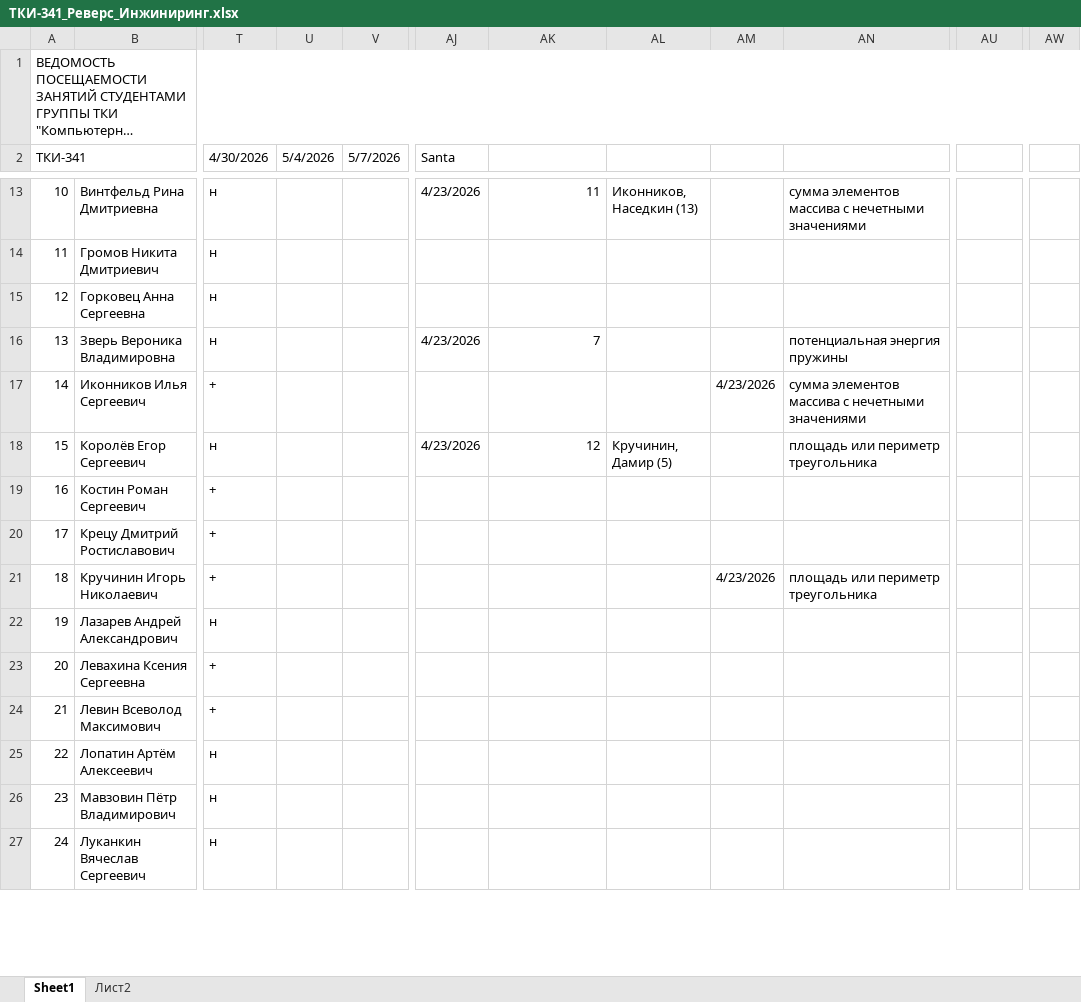
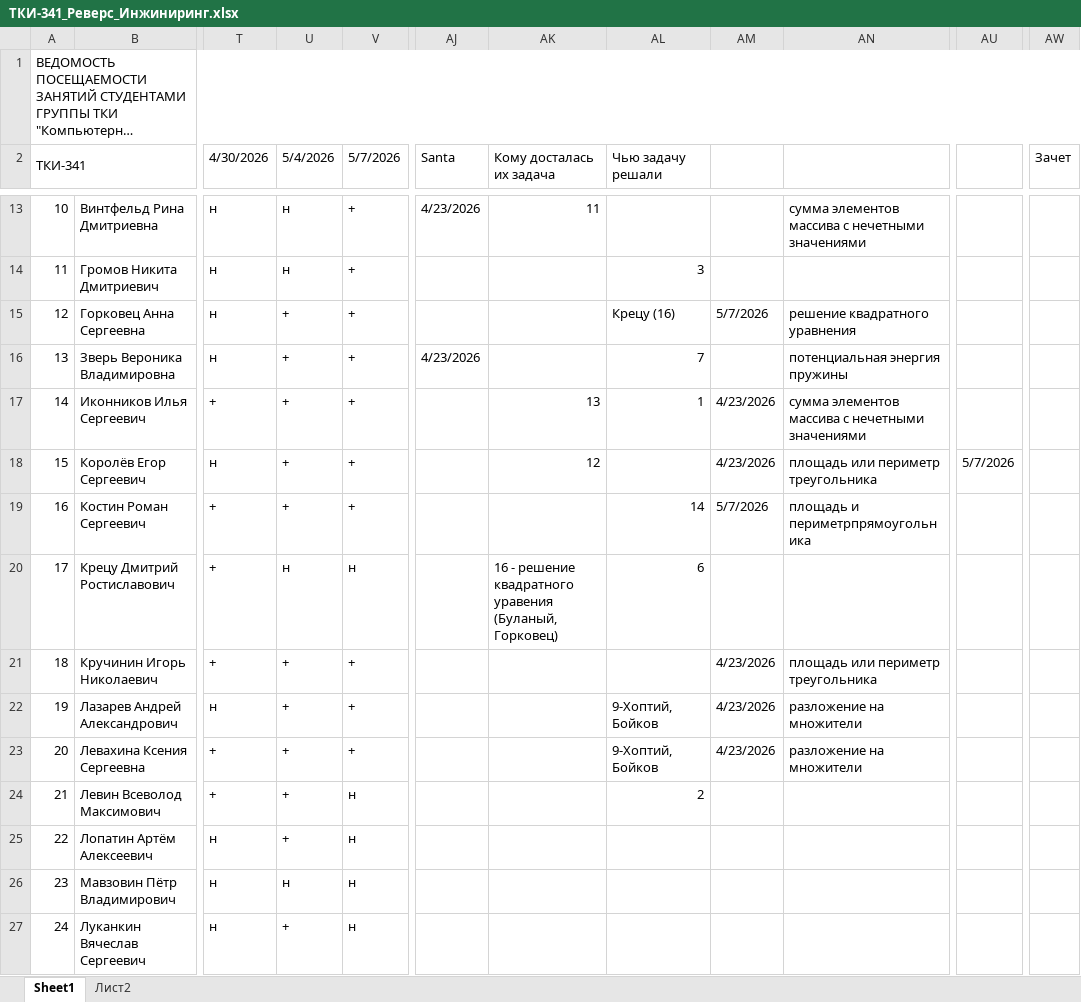
Before and after one commit to PeterMavzovin/Reverse_Engineering, an Excel workbook: ТКИ-341_Реверс_Инжиниринг.xlsx, sheet Sheet1, drawn as a sheet; only a part is shown, gaps mark what is left out; long unchanged cells end in …; values as stored, in another font and other column widths than the file's, no cell formats; the diff covers the shown part only; the diff names each change by its address in the sheet, - before the commit and + after, or states it on an @@ line.

```diff
--- a/ТКИ-341_Реверс_Инжиниринг.xlsx (sheet Sheet1)
+++ b/ТКИ-341_Реверс_Инжиниринг.xlsx (sheet Sheet1)
-AK2: (empty)
+AK2: Кому досталась их задача
-AL2: (empty)
+AL2: Чью задачу решали
-AW2: (empty)
+AW2: Зачет
-U13:U14 (5/4/2026): (empty)
+U13:U14 (5/4/2026): н
-V13:V19 (5/7/2026): (empty)
+V13:V19 (5/7/2026): +
-AL13 (Чью задачу решали): Иконников, Наседкин (13)
+AL13 (Чью задачу решали): (empty)
-AL14 (Чью задачу решали): (empty)
+AL14 (Чью задачу решали): 3
-U15:U19 (5/4/2026): (empty)
+U15:U19 (5/4/2026): +
-AL15 (Чью задачу решали): (empty)
+AL15 (Чью задачу решали): Крецу (16)
-AM15: (empty)
+AM15: 5/7/2026
-AN15: (empty)
+AN15: решение квадратного уравнения
-AK16 (Кому досталась их задача): 7
+AK16 (Кому досталась их задача): (empty)
-AL16 (Чью задачу решали): (empty)
+AL16 (Чью задачу решали): 7
-AK17 (Кому досталась их задача): (empty)
+AK17 (Кому досталась их задача): 13
-AL17 (Чью задачу решали): (empty)
+AL17 (Чью задачу решали): 1
-AJ18 (Santa): 4/23/2026
+AJ18 (Santa): (empty)
-AL18 (Чью задачу решали): Кручинин, Дамир (5)
+AL18 (Чью задачу решали): (empty)
-AM18: (empty)
+AM18: 4/23/2026
-AU18: (empty)
+AU18: 5/7/2026
-AL19 (Чью задачу решали): (empty)
+AL19 (Чью задачу решали): 14
-AM19: (empty)
+AM19: 5/7/2026
-AN19: (empty)
+AN19: площадь и периметрпрямоугольника
-U20 (5/4/2026): (empty)
+U20 (5/4/2026): н
-V20 (5/7/2026): (empty)
+V20 (5/7/2026): н
-AK20 (Кому досталась их задача): (empty)
+AK20 (Кому досталась их задача): 16 - решение квадратного уравения (Буланый, Горковец)
-AL20 (Чью задачу решали): (empty)
+AL20 (Чью задачу решали): 6
-U21:U25 (5/4/2026): (empty)
+U21:U25 (5/4/2026): +
-V21:V23 (5/7/2026): (empty)
+V21:V23 (5/7/2026): +
-AL22:AL23 (Чью задачу решали): (empty)
+AL22:AL23 (Чью задачу решали): 9-Хоптий, Бойков
-AM22:AM23: (empty)
+AM22:AM23: 4/23/2026
-AN22:AN23: (empty)
+AN22:AN23: разложение на множители
-V24:V27 (5/7/2026): (empty)
+V24:V27 (5/7/2026): н
-AL24 (Чью задачу решали): (empty)
+AL24 (Чью задачу решали): 2
-U26 (5/4/2026): (empty)
+U26 (5/4/2026): н
-U27 (5/4/2026): (empty)
+U27 (5/4/2026): +
```
Also changed, not shown: 65 edited cells elsewhere in this sheet, cell formats, 1 other file.
